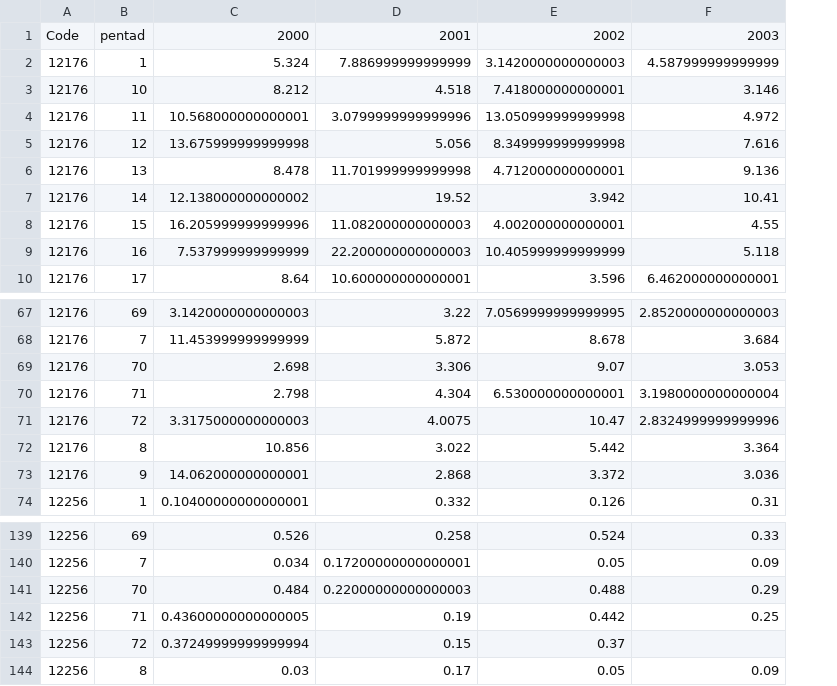
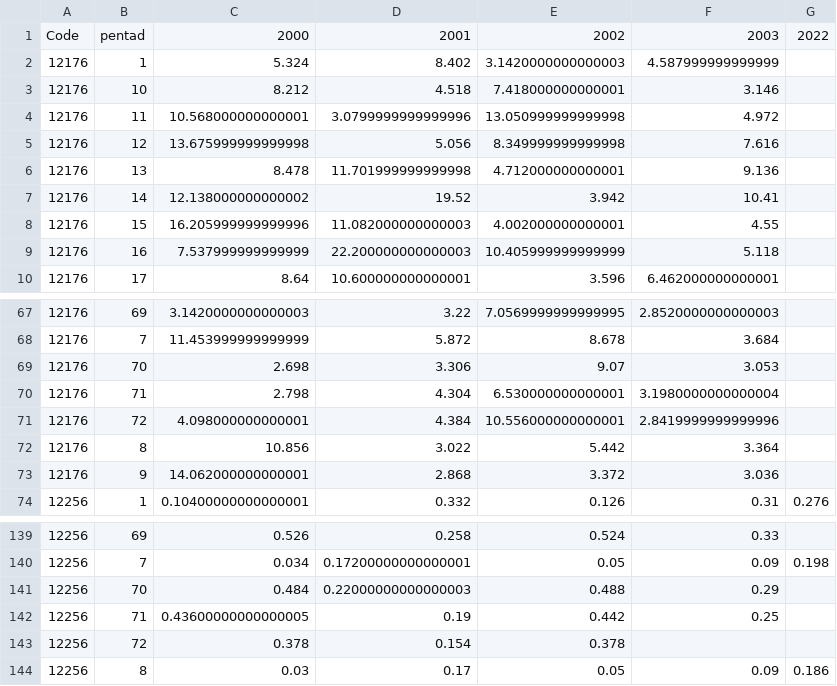
Before and after one commit to hydrosolutions/SAPPHIRE_Forecast_Tools, a CSV file: apps/internal_data/hydrograph_pentad.csv, drawn as a sheet; only a part is shown, gaps mark what is left out; removed rows and columns are numbered as before the commit, all else as after; the diff names each change by its address in the sheet, - before the commit and + after, or states it on an @@ line.

```diff
--- a/apps/internal_data/hydrograph_pentad.csv
+++ b/apps/internal_data/hydrograph_pentad.csv
+column G, row 1: 2022; row 74: 0.276; row 140: 0.198; row 144: 0.186
-D2: 7.886999999999999
+D2: 8.402
-row 71: 12176 | 72 | 3.3175000000000003 | 4.0075 | 10.47 | 2.8324999999999996
+row 71: 12176 | 72 | 4.098000000000001 | 4.384 | 10.556000000000001 | 2.8419999999999996
-row 143: 12256 | 72 | 0.37249999999999994 | 0.15 | 0.37
+row 143: 12256 | 72 | 0.378 | 0.154 | 0.378
```
Also changed, not shown: apps/internal_data/hydrograph_day.csv, 16 other files.
